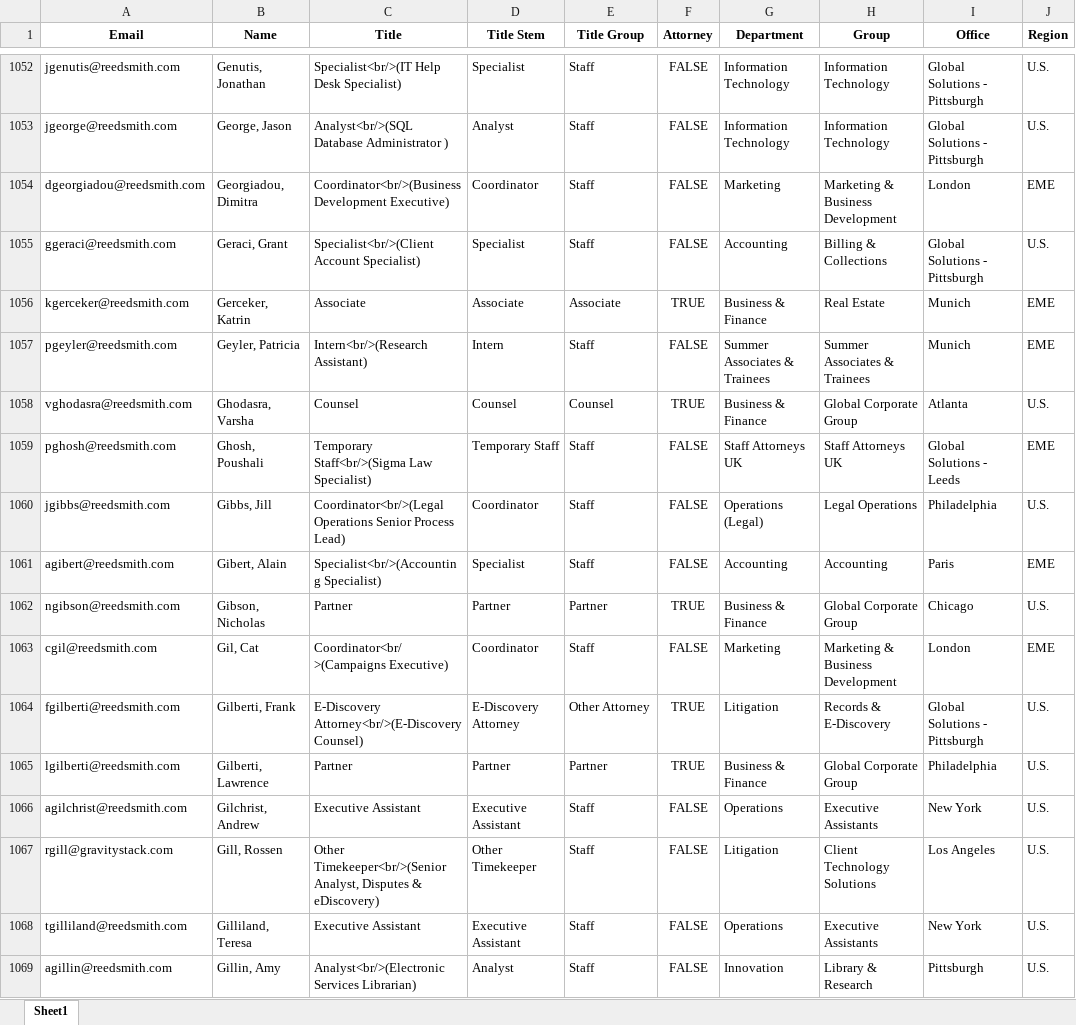
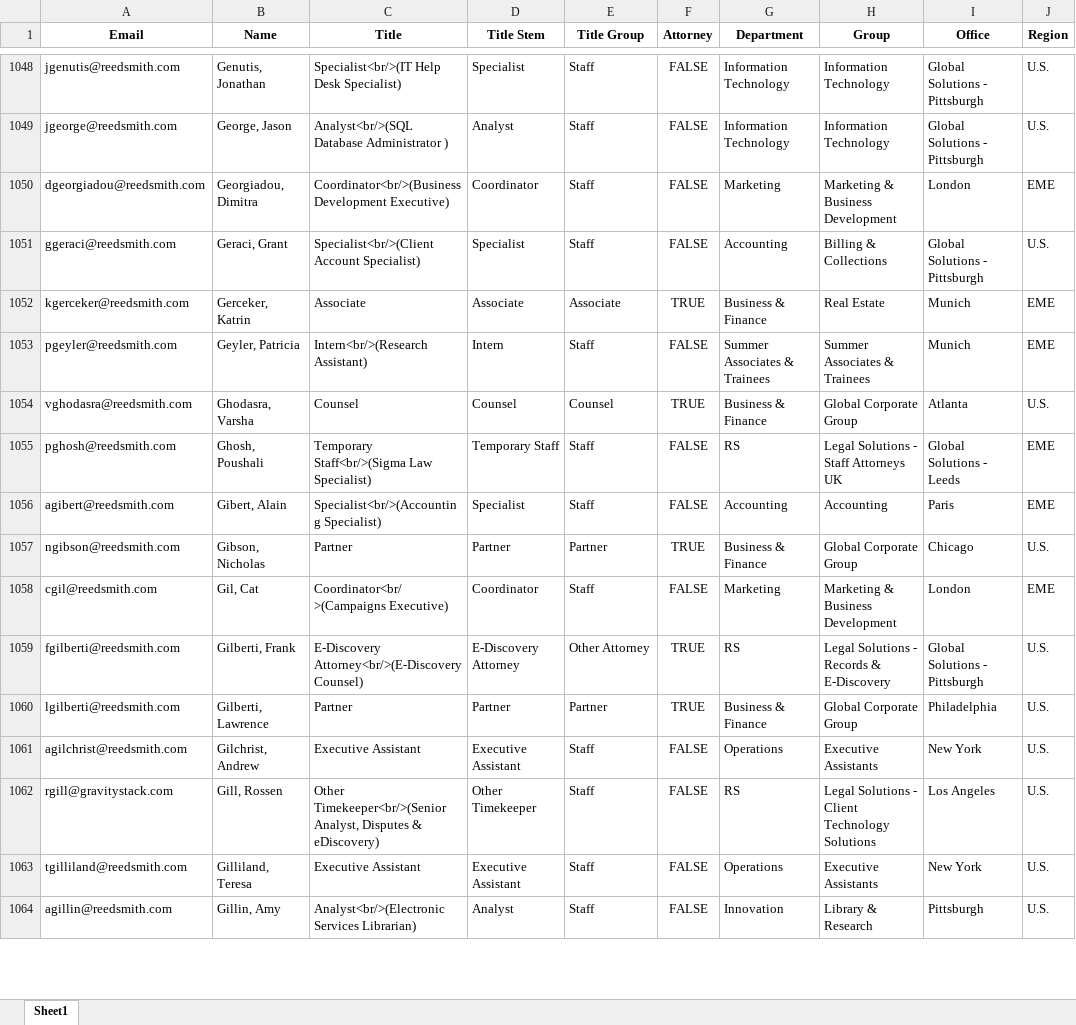
Before and after one commit to RERobbins/harvey_training_initiative, an Excel workbook: firm_directory.xlsx, sheet Sheet1, drawn as a sheet; only a part is shown, gaps mark what is left out; values as stored, in another font and other column widths than the file's, no borders; removed rows and columns are numbered as before the commit, all else as after; the diff covers the shown part only; the diff names each change by its address in the sheet, - before the commit and + after, or states it on an @@ line.

```diff
--- a/firm_directory.xlsx (sheet Sheet1)
+++ b/firm_directory.xlsx (sheet Sheet1)
-G1055 (Department): Staff Attorneys UK
+G1055 (Department): RS
-H1055 (Group): Staff Attorneys UK
+H1055 (Group): Legal Solutions - Staff Attorneys UK
-row 1060: jgibbs@reedsmith.com | Gibbs, Jill | Coordinator<br/>(Legal Operations Senior Process Lead) | Coordinator | Staff | FALSE | Operations (Legal) | Legal Operations | Philadelphia | U.S.
-G1059 (Department): Litigation
+G1059 (Department): RS
-H1059 (Group): Records & E-Discovery
+H1059 (Group): Legal Solutions - Records & E-Discovery
-G1062 (Department): Litigation
+G1062 (Department): RS
-H1062 (Group): Client Technology Solutions
+H1062 (Group): Legal Solutions - Client Technology Solutions
```
Also changed, not shown: 10 added rows, 12 removed rows and 506 edited cells elsewhere in this sheet, training_candidates.xlsx, training_status_directory.xlsx, 9 other files.
